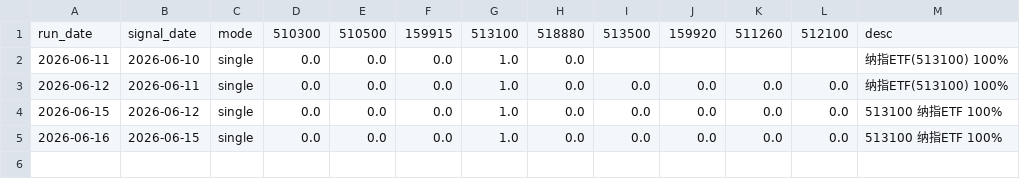
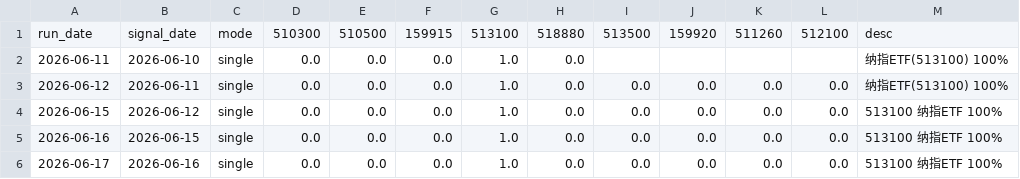
Before and after one commit to AbacusFlow/quant, a CSV file: output/signal_log.csv, drawn as a sheet.

```diff
--- a/output/signal_log.csv
+++ b/output/signal_log.csv
@@ -5 +5,2 @@
 2026-06-16,2026-06-15,single,0.0,0.0,0.0,1.0,0.0,0.0,0.0,0.0,0.0,513100 纳指ETF 100%
+2026-06-17,2026-06-16,single,0.0,0.0,0.0,1.0,0.0,0.0,0.0,0.0,0.0,513100 纳指ETF 100%
```
